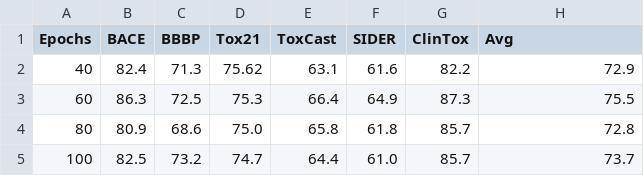
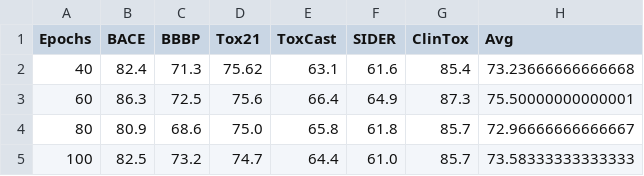
Before and after one commit to ThinhUMP/KGG_results, a CSV file: data/epoch.csv, drawn as a sheet.

```diff
--- a/data/epoch.csv
+++ b/data/epoch.csv
@@ -1,5 +1,5 @@
 Epochs,BACE,BBBP,Tox21,ToxCast,SIDER,ClinTox,Avg
-40,82.4,71.3,75.62,63.1,61.6,82.2,72.9
-60,86.3,72.5,75.3,66.4,64.9,87.3,75.5
-80,80.9,68.6,75.0,65.8,61.8,85.7,72.8
-100,82.5,73.2,74.7,64.4,61.0,85.7,73.7
+40,82.4,71.3,75.62,63.1,61.6,85.4,73.23666666666668
+60,86.3,72.5,75.6,66.4,64.9,87.3,75.50000000000001
+80,80.9,68.6,75.0,65.8,61.8,85.7,72.96666666666667
+100,82.5,73.2,74.7,64.4,61.0,85.7,73.58333333333333
```
Also changed, not shown: 7 other files.
